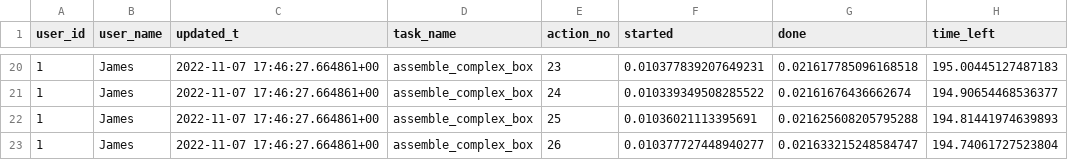
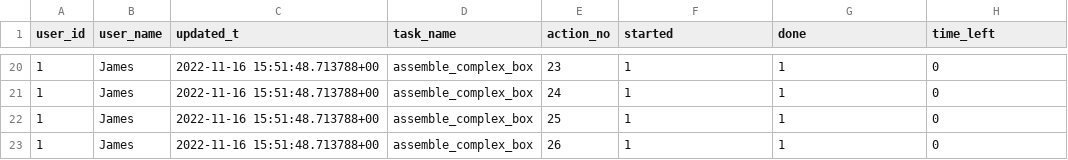
Before and after one commit to inte-R-action/multimodal_human_robot_collaboration, a CSV file: sam_nodes/scripts/postgresql/dump/future_action_predictions.csv, drawn as a sheet; only a part is shown, gaps mark what is left out; the diff covers the shown part only; the diff names each change by its address in the sheet, - before the commit and + after, or states it on an @@ line.

```diff
--- a/sam_nodes/scripts/postgresql/dump/future_action_predictions.csv
+++ b/sam_nodes/scripts/postgresql/dump/future_action_predictions.csv
-C20:C23 (updated_t): 2022-11-07 17:46:27.664861+00
+C20:C23 (updated_t): 2022-11-16 15:51:48.713788+00
-F20 (started): 0.010377839207649231
+F20 (started): 1
-G20 (done): 0.021617785096168518
+G20 (done): 1
-H20 (time_left): 195.00445127487183
+H20 (time_left): 0
-F21 (started): 0.010339349508285522
+F21 (started): 1
-G21 (done): 0.02161676436662674
+G21 (done): 1
-H21 (time_left): 194.90654468536377
+H21 (time_left): 0
-F22 (started): 0.01036021113395691
+F22 (started): 1
-G22 (done): 0.021625608205795288
+G22 (done): 1
-H22 (time_left): 194.81441974639893
+H22 (time_left): 0
-F23 (started): 0.010377727448940277
+F23 (started): 1
-G23 (done): 0.021633215248584747
+G23 (done): 1
-H23 (time_left): 194.74061727523804
+H23 (time_left): 0
```
Also changed, not shown: 90 edited cells elsewhere in this file, sam_nodes/scripts/postgresql/actions.csv, sam_nodes/scripts/postgresql/dump/actions.csv, 23 other files.
